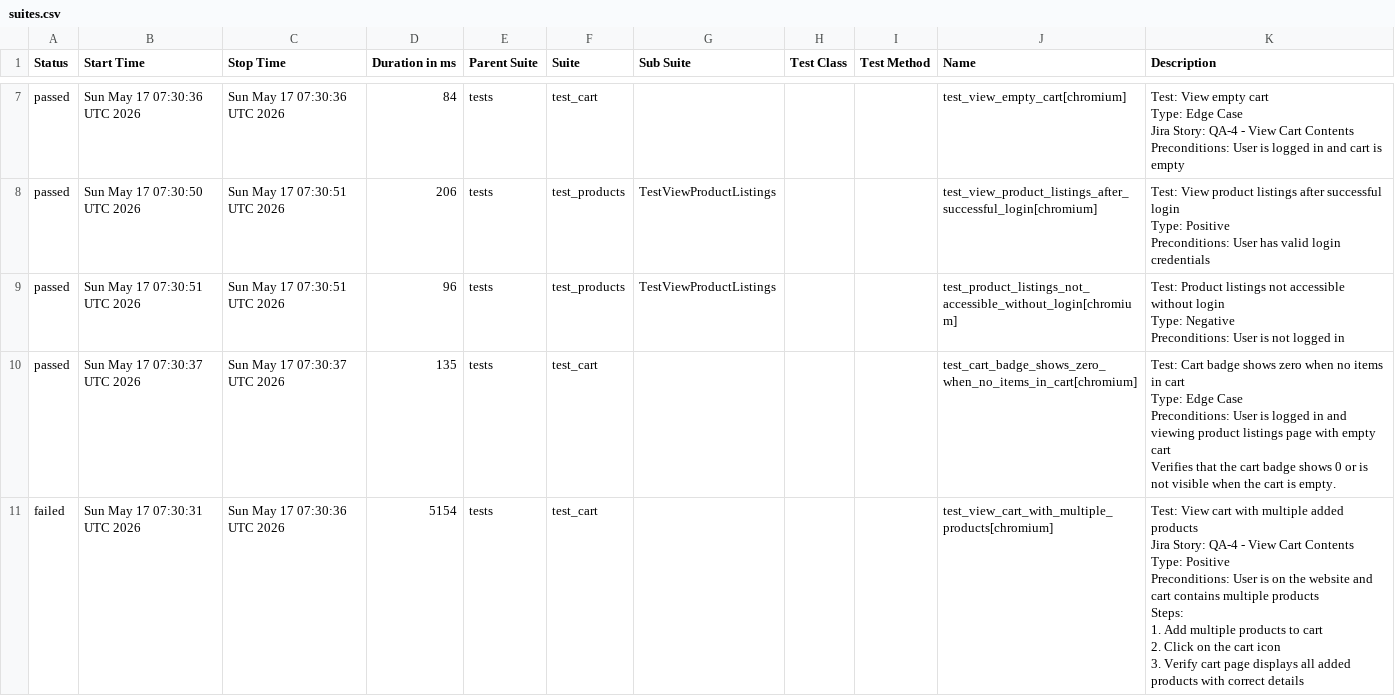
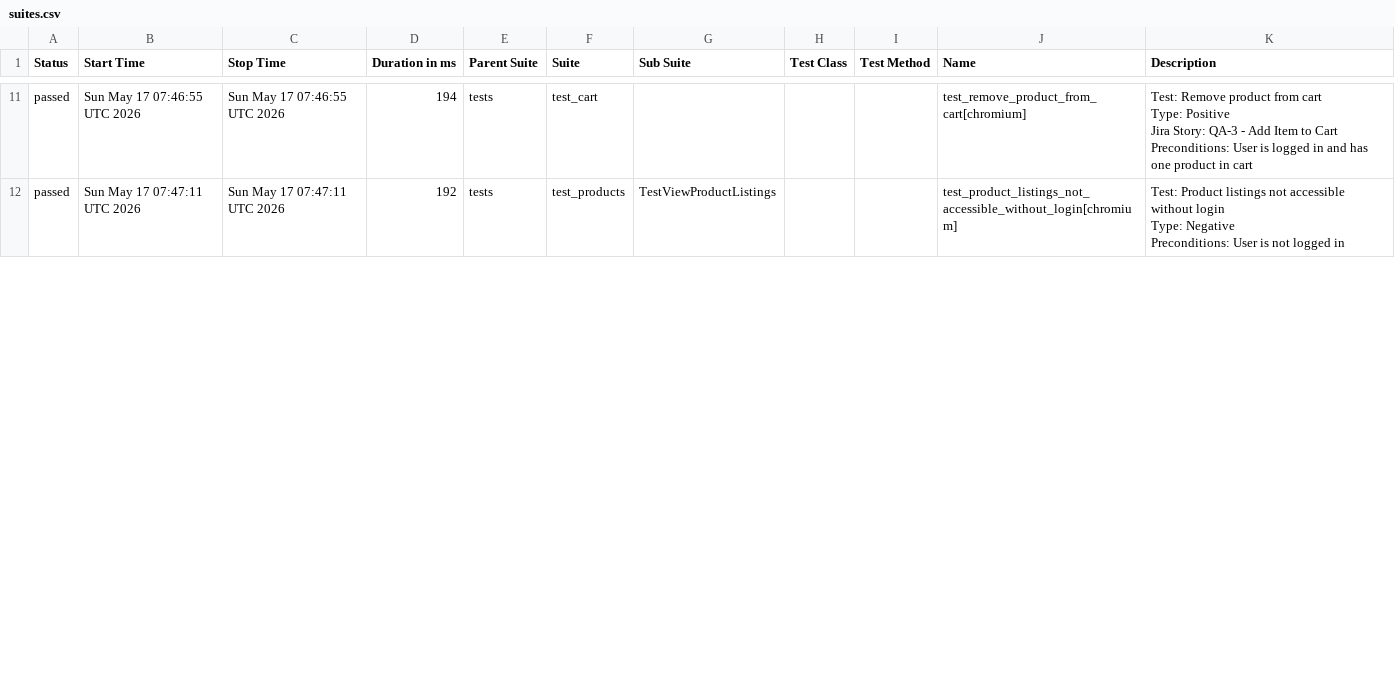
Before and after one commit to chitrapandey123/playwright-python, a CSV file: allure-history/data/suites.csv, drawn as a sheet; only a part is shown, gaps mark what is left out; the diff covers the shown part only.

```diff
--- a/allure-history/data/suites.csv
+++ b/allure-history/data/suites.csv
@@ -28,35 +67,11 @@
-"passed","Sun May 17 07:30:36 UTC 2026","Sun May 17 07:30:36 UTC 2026","84","tests","test_cart","","","","test_view_empty_cart[chromium]","
-    Test: View empty cart
-    Type: Edge Case
-    Jira Story: QA-4 - View Cart Contents
-    Preconditions: User is logged in and cart is empty
-    "
-"passed","Sun May 17 07:30:50 UTC 2026","Sun May 17 07:30:51 UTC 2026","206","tests","test_products","TestViewProductListings","","","test_view_product_listings_after_successful_login[chromium]","
-        Test: View product listings after successful login
-        Type: Positive
-        Preconditions: User has valid login credentials
-        "
-"passed","Sun May 17 07:30:51 UTC 2026","Sun May 17 07:30:51 UTC 2026","96","tests","test_products","TestViewProductListings","","","test_product_listings_not_accessible_without_login[chromium]","
-        Test: Product listings not accessible without login
-        Type: Negative
-        Preconditions: User is not logged in
-        "
-"passed","Sun May 17 07:30:37 UTC 2026","Sun May 17 07:30:37 UTC 2026","135","tests","test_cart","","","","test_cart_badge_shows_zero_when_no_items_in_cart[chromium]","
-    Test: Cart badge shows zero when no items in cart
-    Type: Edge Case
-    Preconditions: User is logged in and viewing product listings page with empty cart
-
-    Verifies that the cart badge shows 0 or is not visible when the cart is empty.
-    "
-"failed","Sun May 17 07:30:31 UTC 2026","Sun May 17 07:30:36 UTC 2026","5154","tests","test_cart","","","","test_view_cart_with_multiple_products[chromium]","
-    Test: View cart with multiple added products
-    Jira Story: QA-4 - View Cart Contents
-    Type: Positive
-
-    Preconditions: User is on the website and cart contains multiple products
-
-    Steps:
-    1. Add multiple products to cart
-    2. Click on the cart icon
-    3. Verify cart page displays all added products with correct details
-    "
+"passed","Sun May 17 07:46:55 UTC 2026","Sun May 17 07:46:55 UTC 2026","194","tests","test_cart","","","","test_remove_product_from_cart[chromium]","
+    Test: Remove product from cart
+    Type: Positive
+    Jira Story: QA-3 - Add Item to Cart
+    Preconditions: User is logged in and has one product in cart
+    "
+"passed","Sun May 17 07:47:11 UTC 2026","Sun May 17 07:47:11 UTC 2026","192","tests","test_products","TestViewProductListings","","","test_product_listings_not_accessible_without_login[chromium]","
+        Test: Product listings not accessible without login
+        Type: Negative
+        Preconditions: User is not logged in
+        "
```
Also changed, not shown: 5 added rows, 2 removed rows and 45 edited cells elsewhere in this file, 46 other files.
